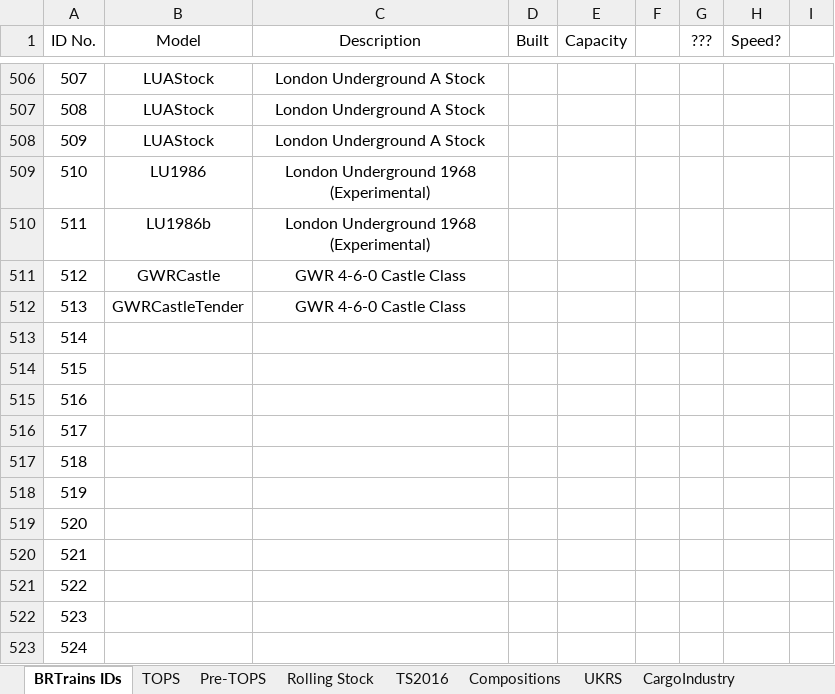
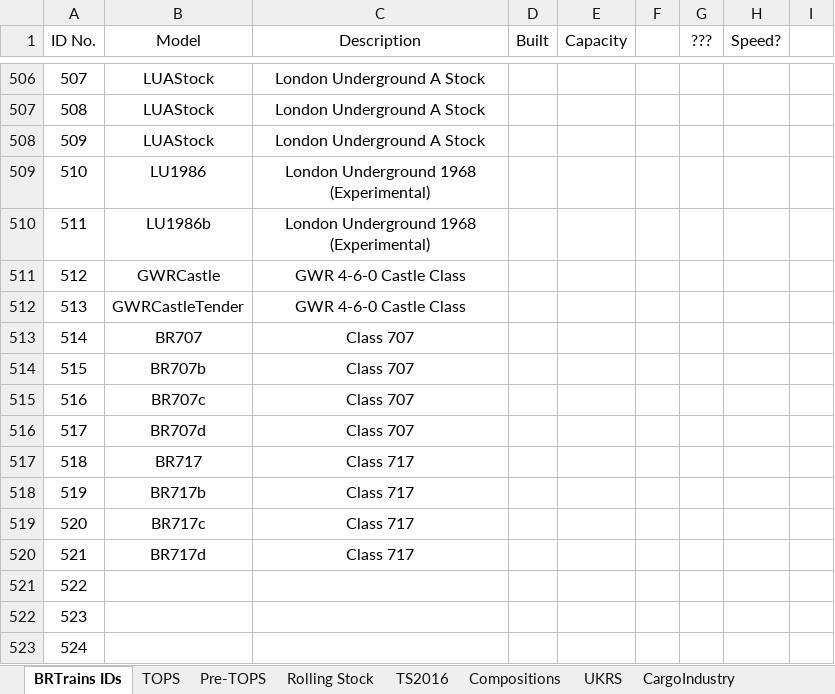
Before and after one commit to BRTrains/BRTrains2, an Excel workbook: docs/SpriteIDs.xlsx, sheet BRTrains IDs, drawn as a sheet; only a part is shown, gaps mark what is left out; values as stored, in another font and other column widths than the file's, no borders; the diff names each change by its address in the sheet, - before the commit and + after, or states it on an @@ line.

```diff
--- a/docs/SpriteIDs.xlsx (sheet BRTrains IDs)
+++ b/docs/SpriteIDs.xlsx (sheet BRTrains IDs)
-B513 (Model): (empty)
+B513 (Model): BR707
-C513:C516 (Description): (empty)
+C513:C516 (Description): Class 707
-B514 (Model): (empty)
+B514 (Model): BR707b
-B515 (Model): (empty)
+B515 (Model): BR707c
-B516 (Model): (empty)
+B516 (Model): BR707d
-B517 (Model): (empty)
+B517 (Model): BR717
-C517:C520 (Description): (empty)
+C517:C520 (Description): Class 717
-B518 (Model): (empty)
+B518 (Model): BR717b
-B519 (Model): (empty)
+B519 (Model): BR717c
-B520 (Model): (empty)
+B520 (Model): BR717d
```
Also changed, not shown: 6 other files.
